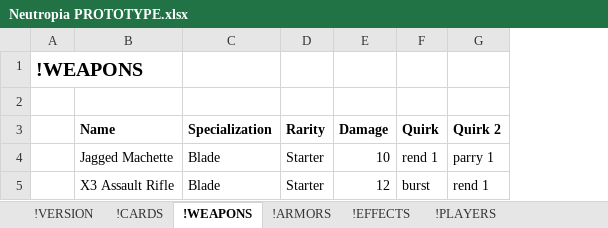
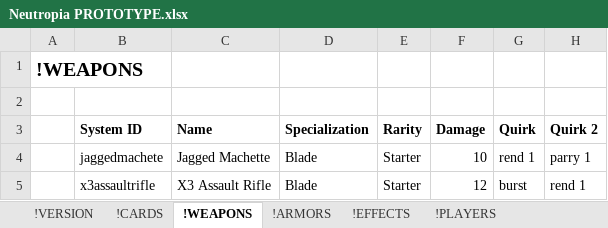
Before and after one commit to marcakafoddex/neutropia-data, an Excel workbook: game/Neutropia PROTOTYPE.xlsx, sheet !WEAPONS, drawn as a sheet; values as stored, in another font and other column widths than the file's, no borders; charts and pictures not drawn; the diff names each change by its address in the sheet, - before the commit and + after, or states it on an @@ line.

Commit message:
New data

```diff
--- a/game/Neutropia PROTOTYPE.xlsx (sheet !WEAPONS)
+++ b/game/Neutropia PROTOTYPE.xlsx (sheet !WEAPONS)
+column B (System ID), rows 4-5: jaggedmachete | x3assaultrifle
```
